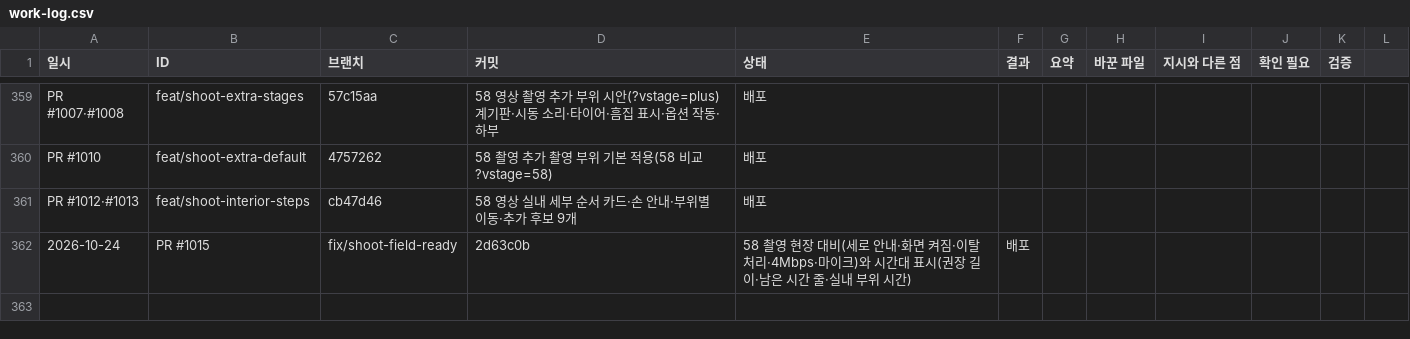
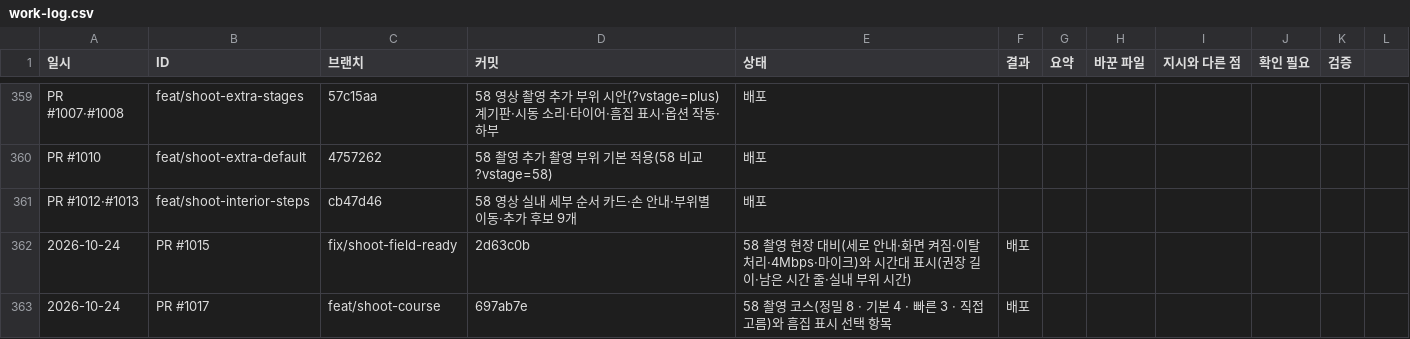
Before and after one commit to bobaekimboae/bobaedream, a CSV file: reports/work-log.csv, drawn as a sheet; only a part is shown, gaps mark what is left out.

```diff
--- a/reports/work-log.csv
+++ b/reports/work-log.csv
@@ -362 +362,2 @@ PR #1012·#1013,feat/shoot-interior-steps,cb47d46,58 영상 실내 세부 순서
 2026-10-24,PR #1015,fix/shoot-field-ready,2d63c0b,58 촬영 현장 대비(세로 안내·화면 켜짐·이탈 처리·4Mbps·마이크)와 시간대 표시(권장 길이·남은 시간 줄·실내 부위 시간),배포
+2026-10-24,PR #1017,feat/shoot-course,697ab7e,58 촬영 코스(정밀 8 · 기본 4 · 빠른 3 · 직접 고름)와 흠집 표시 선택 항목,배포
```
Also changed, not shown: 4 other files.
